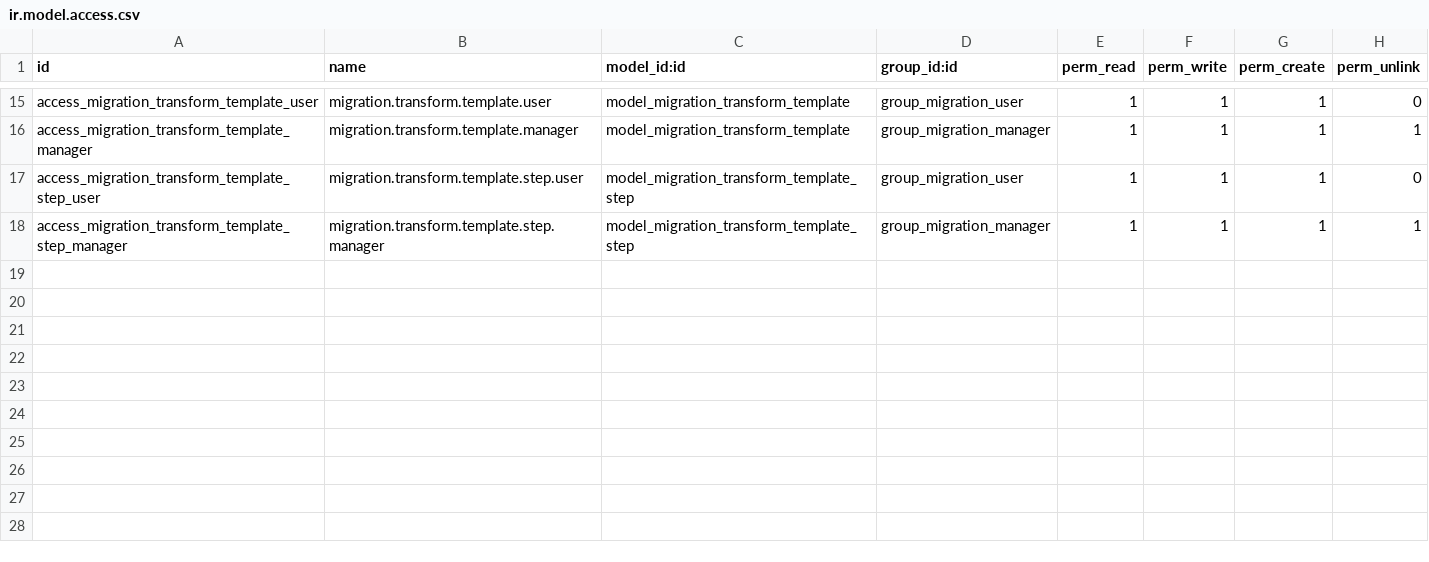
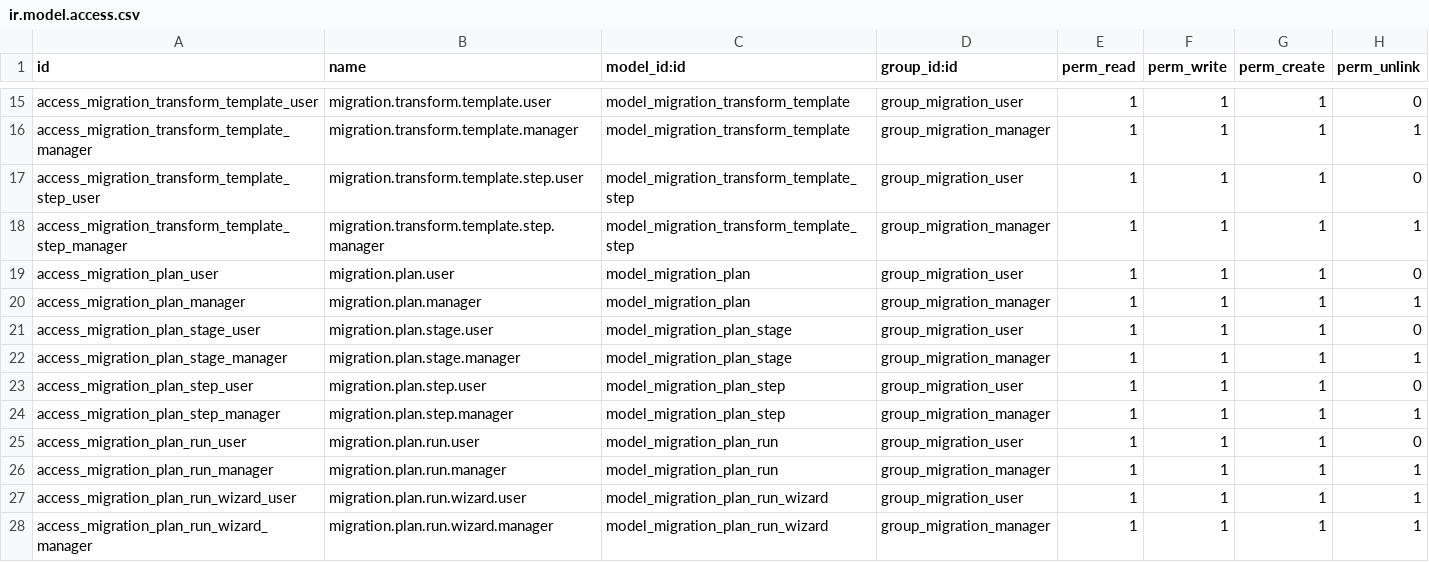
Before and after one commit to nonnatee/data_migration, a CSV file: security/ir.model.access.csv, drawn as a sheet; only a part is shown, gaps mark what is left out; the diff names each change by its address in the sheet, - before the commit and + after, or states it on an @@ line.

Commit message:
feat: implement migration plan management framework with UI console and execution wizard

```diff
--- a/security/ir.model.access.csv
+++ b/security/ir.model.access.csv
+row 19: access_migration_plan_user | migration.plan.user | model_migration_plan | group_migration_user | 1 | 1 | 1 | 0
+row 20: access_migration_plan_manager | migration.plan.manager | model_migration_plan | group_migration_manager | 1 | 1 | 1 | 1
+row 21: access_migration_plan_stage_user | migration.plan.stage.user | model_migration_plan_stage | group_migration_user | 1 | 1 | 1 | 0
+row 22: access_migration_plan_stage_manager | migration.plan.stage.manager | model_migration_plan_stage | group_migration_manager | 1 | 1 | 1 | 1
+row 23: access_migration_plan_step_user | migration.plan.step.user | model_migration_plan_step | group_migration_user | 1 | 1 | 1 | 0
+row 24: access_migration_plan_step_manager | migration.plan.step.manager | model_migration_plan_step | group_migration_manager | 1 | 1 | 1 | 1
+row 25: access_migration_plan_run_user | migration.plan.run.user | model_migration_plan_run | group_migration_user | 1 | 1 | 1 | 0
+row 26: access_migration_plan_run_manager | migration.plan.run.manager | model_migration_plan_run | group_migration_manager | 1 | 1 | 1 | 1
+row 27: access_migration_plan_run_wizard_user | migration.plan.run.wizard.user | model_migration_plan_run_wizard | group_migration_user | 1 | 1 | 1 | 1
+row 28: access_migration_plan_run_wizard_manager | migration.plan.run.wizard.manager | model_migration_plan_run_wizard | group_migration_manager | 1 | 1 | 1 | 1
```
Also changed, not shown: 18 other files.
